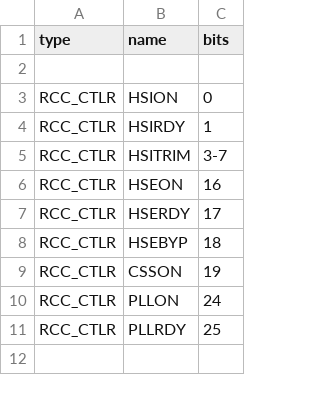
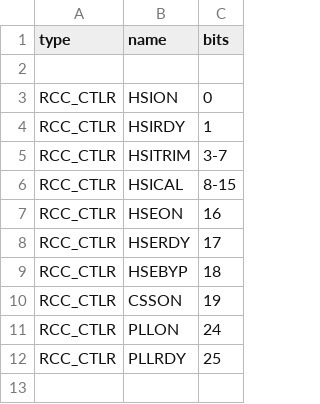
Before and after one commit to Jojojoppe/CH32, a CSV file: device/ch32v003/registers/rcc.csv, drawn as a sheet; only a part is shown.

```diff
--- a/device/ch32v003/registers/rcc.csv
+++ b/device/ch32v003/registers/rcc.csv
@@ -5,2 +5,3 @@ RCC_CTLR, HSIRDY, 1
 RCC_CTLR, HSITRIM, 3-7
+RCC_CTLR, HSICAL, 8-15
 RCC_CTLR, HSEON, 16
```
Also changed, not shown: 2 other files.
